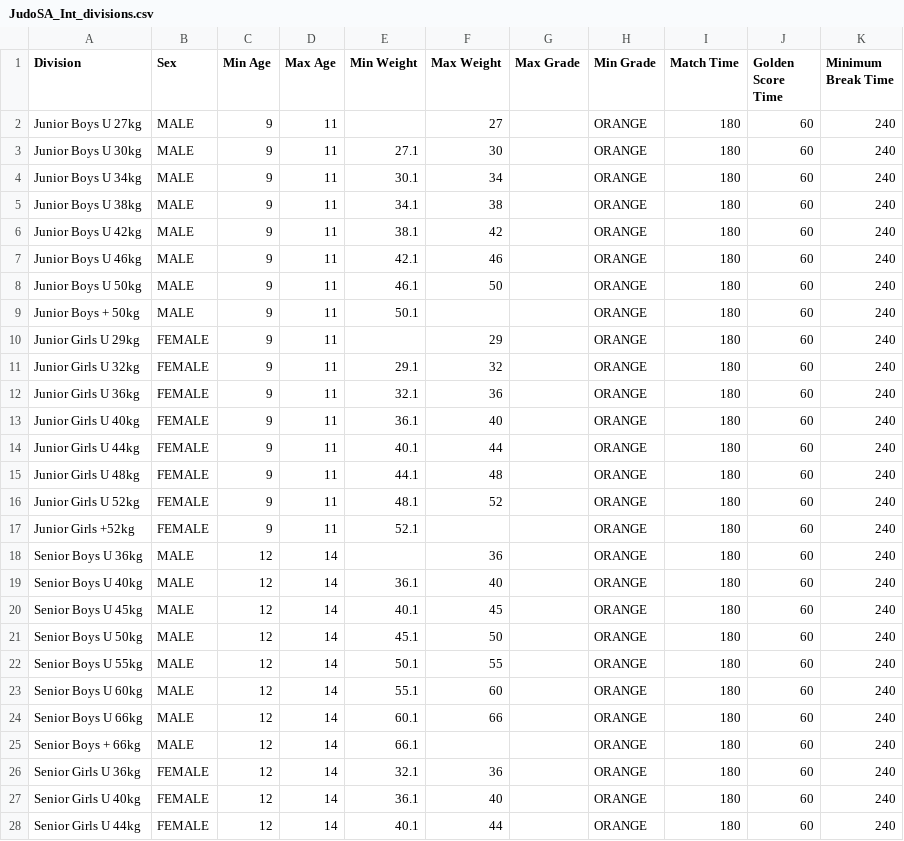
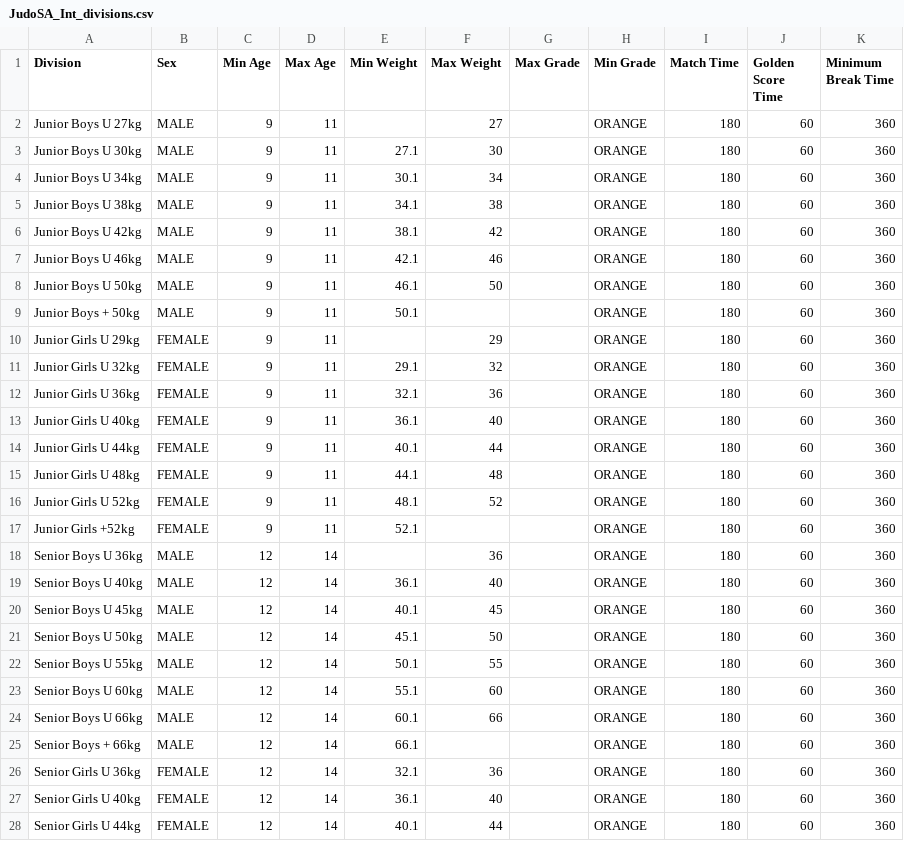
Before and after one commit to ammojamo/Judo-Event-Manager, a CSV file: resources/division/JudoSA_Int_divisions.csv, drawn as a sheet; only a part is shown; the diff covers the shown part only.

```diff
--- a/resources/division/JudoSA_Int_divisions.csv
+++ b/resources/division/JudoSA_Int_divisions.csv
@@ -1,28 +1,28 @@
 Division,Sex,Min Age,Max Age,Min Weight,Max Weight,Max Grade,Min Grade,Match Time,Golden Score Time,Minimum Break Time
-Junior Boys U 27kg,MALE,9,11,,27,,ORANGE,180,60,240
-Junior Boys U 30kg,MALE,9,11,27.1,30,,ORANGE,180,60,240
-Junior Boys U 34kg,MALE,9,11,30.1,34,,ORANGE,180,60,240
-Junior Boys U 38kg,MALE,9,11,34.1,38,,ORANGE,180,60,240
-Junior Boys U 42kg,MALE,9,11,38.1,42,,ORANGE,180,60,240
-Junior Boys U 46kg,MALE,9,11,42.1,46,,ORANGE,180,60,240
-Junior Boys U 50kg,MALE,9,11,46.1,50,,ORANGE,180,60,240
-Junior Boys + 50kg,MALE,9,11,50.1,,,ORANGE,180,60,240
-Junior Girls U 29kg,FEMALE,9,11,,29,,ORANGE,180,60,240
-Junior Girls U 32kg,FEMALE,9,11,29.1,32,,ORANGE,180,60,240
-Junior Girls U 36kg,FEMALE,9,11,32.1,36,,ORANGE,180,60,240
-Junior Girls U 40kg,FEMALE,9,11,36.1,40,,ORANGE,180,60,240
-Junior Girls U 44kg,FEMALE,9,11,40.1,44,,ORANGE,180,60,240
-Junior Girls U 48kg,FEMALE,9,11,44.1,48,,ORANGE,180,60,240
-Junior Girls U 52kg,FEMALE,9,11,48.1,52,,ORANGE,180,60,240
-Junior Girls +52kg,FEMALE,9,11,52.1,,,ORANGE,180,60,240
-Senior Boys U 36kg,MALE,12,14,,36,,ORANGE,180,60,240
-Senior Boys U 40kg,MALE,12,14,36.1,40,,ORANGE,180,60,240
-Senior Boys U 45kg,MALE,12,14,40.1,45,,ORANGE,180,60,240
-Senior Boys U 50kg,MALE,12,14,45.1,50,,ORANGE,180,60,240
-Senior Boys U 55kg,MALE,12,14,50.1,55,,ORANGE,180,60,240
-Senior Boys U 60kg,MALE,12,14,55.1,60,,ORANGE,180,60,240
-Senior Boys U 66kg,MALE,12,14,60.1,66,,ORANGE,180,60,240
-Senior Boys + 66kg,MALE,12,14,66.1,,,ORANGE,180,60,240
-Senior Girls U 36kg,FEMALE,12,14,32.1,36,,ORANGE,180,60,240
-Senior Girls U 40kg,FEMALE,12,14,36.1,40,,ORANGE,180,60,240
-Senior Girls U 44kg,FEMALE,12,14,40.1,44,,ORANGE,180,60,240
+Junior Boys U 27kg,MALE,9,11,,27,,ORANGE,180,60,360
+Junior Boys U 30kg,MALE,9,11,27.1,30,,ORANGE,180,60,360
+Junior Boys U 34kg,MALE,9,11,30.1,34,,ORANGE,180,60,360
+Junior Boys U 38kg,MALE,9,11,34.1,38,,ORANGE,180,60,360
+Junior Boys U 42kg,MALE,9,11,38.1,42,,ORANGE,180,60,360
+Junior Boys U 46kg,MALE,9,11,42.1,46,,ORANGE,180,60,360
+Junior Boys U 50kg,MALE,9,11,46.1,50,,ORANGE,180,60,360
+Junior Boys + 50kg,MALE,9,11,50.1,,,ORANGE,180,60,360
+Junior Girls U 29kg,FEMALE,9,11,,29,,ORANGE,180,60,360
+Junior Girls U 32kg,FEMALE,9,11,29.1,32,,ORANGE,180,60,360
+Junior Girls U 36kg,FEMALE,9,11,32.1,36,,ORANGE,180,60,360
+Junior Girls U 40kg,FEMALE,9,11,36.1,40,,ORANGE,180,60,360
+Junior Girls U 44kg,FEMALE,9,11,40.1,44,,ORANGE,180,60,360
+Junior Girls U 48kg,FEMALE,9,11,44.1,48,,ORANGE,180,60,360
+Junior Girls U 52kg,FEMALE,9,11,48.1,52,,ORANGE,180,60,360
+Junior Girls +52kg,FEMALE,9,11,52.1,,,ORANGE,180,60,360
+Senior Boys U 36kg,MALE,12,14,,36,,ORANGE,180,60,360
+Senior Boys U 40kg,MALE,12,14,36.1,40,,ORANGE,180,60,360
+Senior Boys U 45kg,MALE,12,14,40.1,45,,ORANGE,180,60,360
+Senior Boys U 50kg,MALE,12,14,45.1,50,,ORANGE,180,60,360
+Senior Boys U 55kg,MALE,12,14,50.1,55,,ORANGE,180,60,360
+Senior Boys U 60kg,MALE,12,14,55.1,60,,ORANGE,180,60,360
+Senior Boys U 66kg,MALE,12,14,60.1,66,,ORANGE,180,60,360
+Senior Boys + 66kg,MALE,12,14,66.1,,,ORANGE,180,60,360
+Senior Girls U 36kg,FEMALE,12,14,32.1,36,,ORANGE,180,60,360
+Senior Girls U 40kg,FEMALE,12,14,36.1,40,,ORANGE,180,60,360
+Senior Girls U 44kg,FEMALE,12,14,40.1,44,,ORANGE,180,60,360
```
Also changed, not shown: 5 edited cells elsewhere in this file, resources/division/JFA_divisions.csv.
